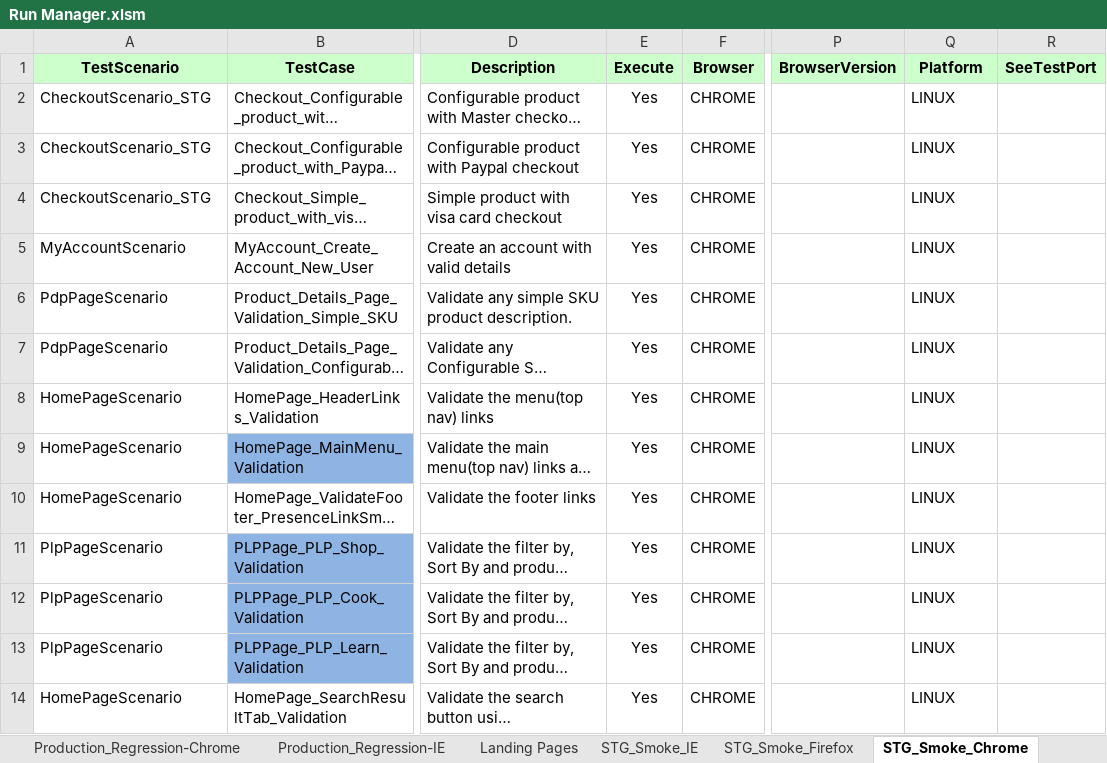
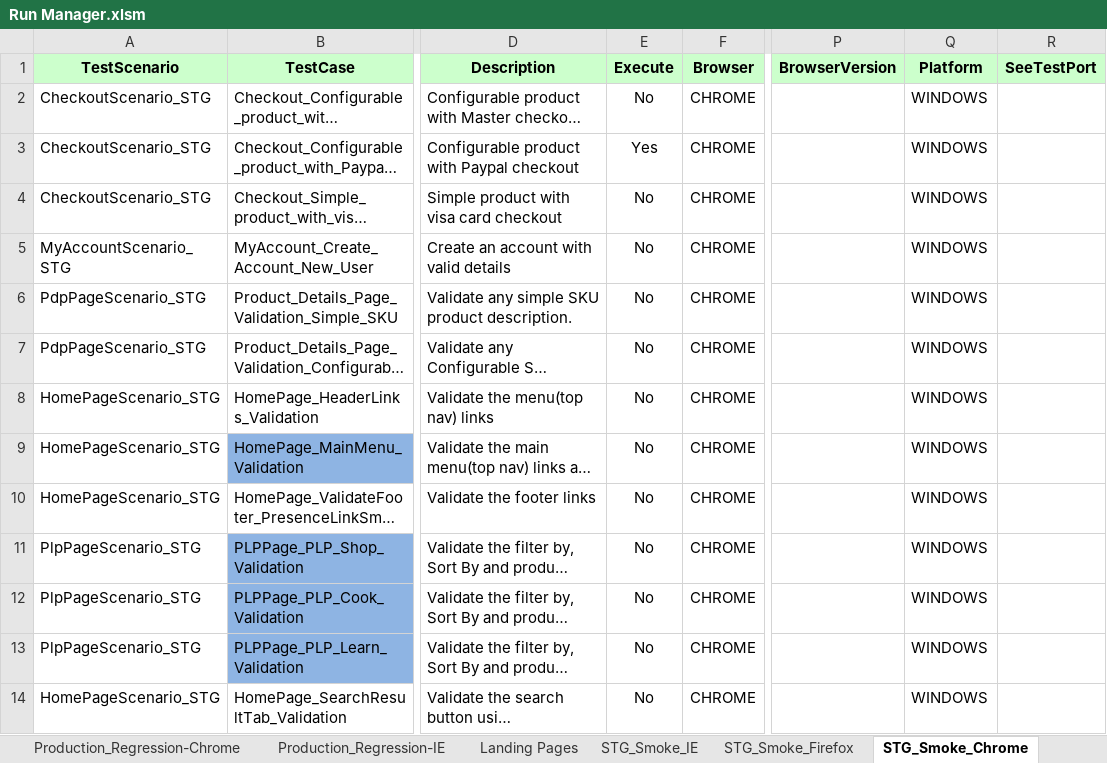
Before and after one commit to Rmidathala/QA-CB, an Excel workbook: CharBroil_Git/Run Manager.xlsm, sheet STG_Smoke_Chrome, drawn as a sheet; only a part is shown, gaps mark what is left out; long unchanged cells end in …; values as stored, in another font and other column widths than the file's, no borders; the diff names each change by its address in the sheet, - before the commit and + after, or states it on an @@ line.

```diff
--- a/CharBroil_Git/Run Manager.xlsm (sheet STG_Smoke_Chrome)
+++ b/CharBroil_Git/Run Manager.xlsm (sheet STG_Smoke_Chrome)
-E2 (Execute): Yes
+E2 (Execute): No
-Q2:Q14 (Platform): LINUX
+Q2:Q14 (Platform): WINDOWS
-E4:E14 (Execute): Yes
+E4:E14 (Execute): No
-A5 (TestScenario): MyAccountScenario
+A5 (TestScenario): MyAccountScenario_STG
-A6:A7 (TestScenario): PdpPageScenario
+A6:A7 (TestScenario): PdpPageScenario_STG
-A8:A10 (TestScenario): HomePageScenario
+A8:A10 (TestScenario): HomePageScenario_STG
-A11:A13 (TestScenario): PlpPageScenario
+A11:A13 (TestScenario): PlpPageScenario_STG
-A14 (TestScenario): HomePageScenario
+A14 (TestScenario): HomePageScenario_STG
```
Also changed, not shown: sheet STG_Regression_Chrome, sheet STG_Regression_Firefox, sheet STG_Regression_IE, sheet STG_Smoke_IE, sheet STG_Smoke_Firefox, 14 other files.
